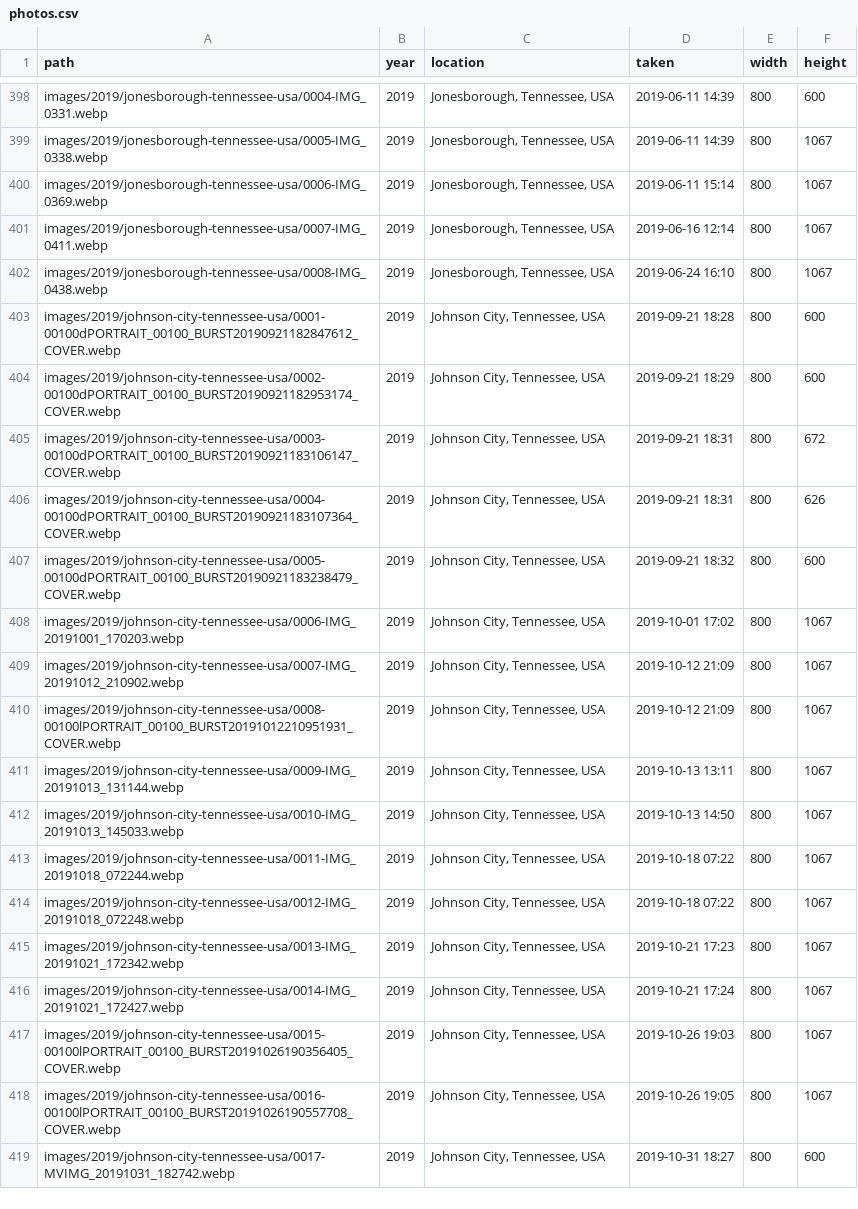
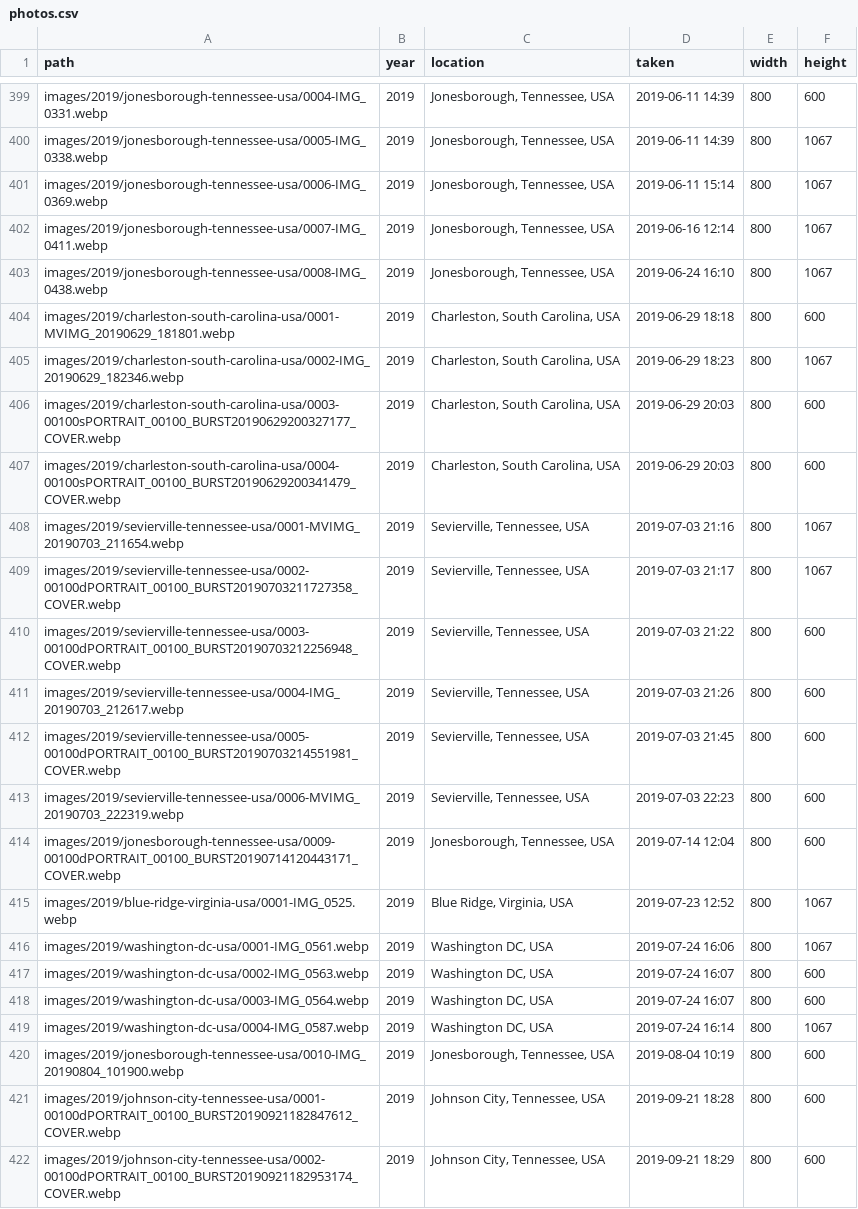
Before and after one commit to markandrewoliver/happybirthdaysarah, a CSV file: data/photos.csv, drawn as a sheet; only a part is shown, gaps mark what is left out; the shorter side is filled out with more unchanged rows; the diff covers the shown part only; the diff names each change by its address in the sheet, - before the commit and + after, or states it on an @@ line.

```diff
--- a/data/photos.csv
+++ b/data/photos.csv
+row 404: images/2019/charleston-south-carolina-usa/0001-MVIMG_20190629_181801.webp | 2019 | Charleston, South Carolina, USA | 2019-06-29 18:18 | 800 | 600
+row 405: images/2019/charleston-south-carolina-usa/0002-IMG_20190629_182346.webp | 2019 | Charleston, South Carolina, USA | 2019-06-29 18:23 | 800 | 1067
+row 406: images/2019/charleston-south-carolina-usa/0003-00100sPORTRAIT_00100_BURST20190629200327177_COVER.webp | 2019 | Charleston, South Carolina, USA | 2019-06-29 20:03 | 800 | 600
+row 407: images/2019/charleston-south-carolina-usa/0004-00100sPORTRAIT_00100_BURST20190629200341479_COVER.webp | 2019 | Charleston, South Carolina, USA | 2019-06-29 20:03 | 800 | 600
+row 408: images/2019/sevierville-tennessee-usa/0001-MVIMG_20190703_211654.webp | 2019 | Sevierville, Tennessee, USA | 2019-07-03 21:16 | 800 | 1067
+row 409: images/2019/sevierville-tennessee-usa/0002-00100dPORTRAIT_00100_BURST20190703211727358_COVER.webp | 2019 | Sevierville, Tennessee, USA | 2019-07-03 21:17 | 800 | 1067
+row 410: images/2019/sevierville-tennessee-usa/0003-00100dPORTRAIT_00100_BURST20190703212256948_COVER.webp | 2019 | Sevierville, Tennessee, USA | 2019-07-03 21:22 | 800 | 600
+row 411: images/2019/sevierville-tennessee-usa/0004-IMG_20190703_212617.webp | 2019 | Sevierville, Tennessee, USA | 2019-07-03 21:26 | 800 | 600
+row 412: images/2019/sevierville-tennessee-usa/0005-00100dPORTRAIT_00100_BURST20190703214551981_COVER.webp | 2019 | Sevierville, Tennessee, USA | 2019-07-03 21:45 | 800 | 600
+row 413: images/2019/sevierville-tennessee-usa/0006-MVIMG_20190703_222319.webp | 2019 | Sevierville, Tennessee, USA | 2019-07-03 22:23 | 800 | 600
+row 414: images/2019/jonesborough-tennessee-usa/0009-00100dPORTRAIT_00100_BURST20190714120443171_COVER.webp | 2019 | Jonesborough, Tennessee, USA | 2019-07-14 12:04 | 800 | 600
+row 415: images/2019/blue-ridge-virginia-usa/0001-IMG_0525.webp | 2019 | Blue Ridge, Virginia, USA | 2019-07-23 12:52 | 800 | 1067
+row 416: images/2019/washington-dc-usa/0001-IMG_0561.webp | 2019 | Washington DC, USA | 2019-07-24 16:06 | 800 | 1067
+row 417: images/2019/washington-dc-usa/0002-IMG_0563.webp | 2019 | Washington DC, USA | 2019-07-24 16:07 | 800 | 600
+row 418: images/2019/washington-dc-usa/0003-IMG_0564.webp | 2019 | Washington DC, USA | 2019-07-24 16:07 | 800 | 600
+row 419: images/2019/washington-dc-usa/0004-IMG_0587.webp | 2019 | Washington DC, USA | 2019-07-24 16:14 | 800 | 1067
+row 420: images/2019/jonesborough-tennessee-usa/0010-IMG_20190804_101900.webp | 2019 | Jonesborough, Tennessee, USA | 2019-08-04 10:19 | 800 | 600
```
Also changed, not shown: 1 added row and 9 edited cells elsewhere in this file, 28 other files.
